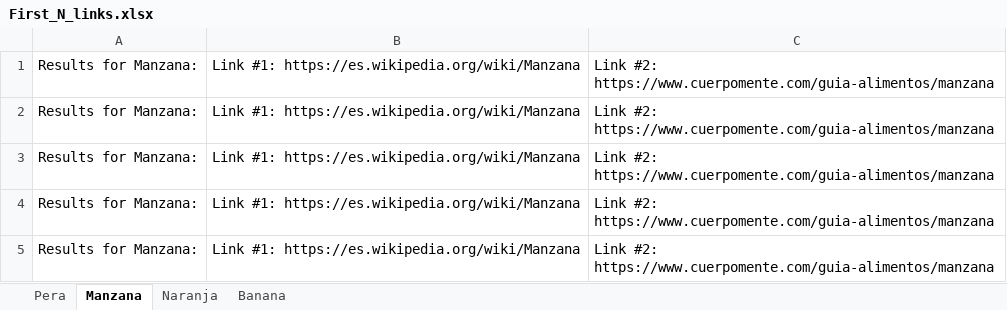
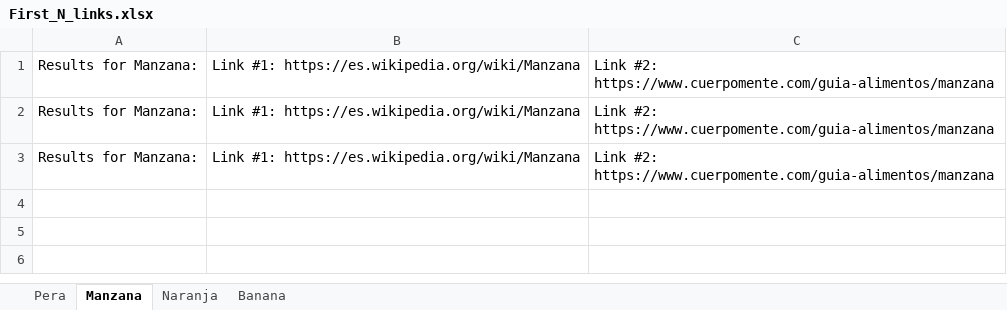
Before and after one commit to maurogarciac/automation_test2, an Excel workbook: First_N_links.xlsx, sheet Manzana, drawn as a sheet; values as stored, in another font and other column widths than the file's, no borders; the diff names each change by its address in the sheet, - before the commit and + after, or states it on an @@ line.

```diff
--- a/First_N_links.xlsx (sheet Manzana)
+++ b/First_N_links.xlsx (sheet Manzana)
-row 4: Results for Manzana: | Link #1: https://es.wikipedia.org/wiki/Manzana | Link #2: https://www.cuerpomente.com/guia-alimentos/manzana
-row 5: Results for Manzana: | Link #1: https://es.wikipedia.org/wiki/Manzana | Link #2: https://www.cuerpomente.com/guia-alimentos/manzana
```
Also changed, not shown: sheet Banana, sheet Pera, sheet Naranja, First_lucky_link.xlsx, 8 other files.
